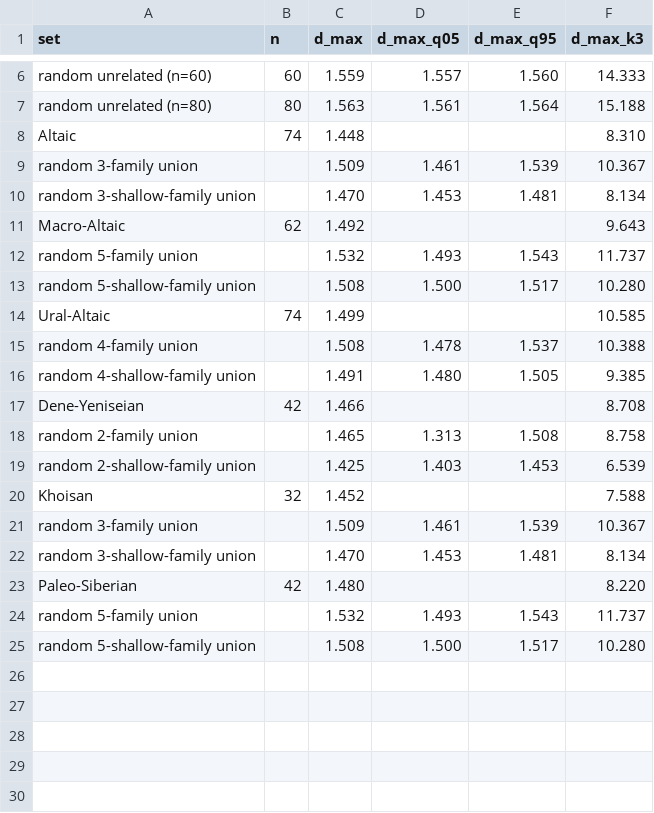
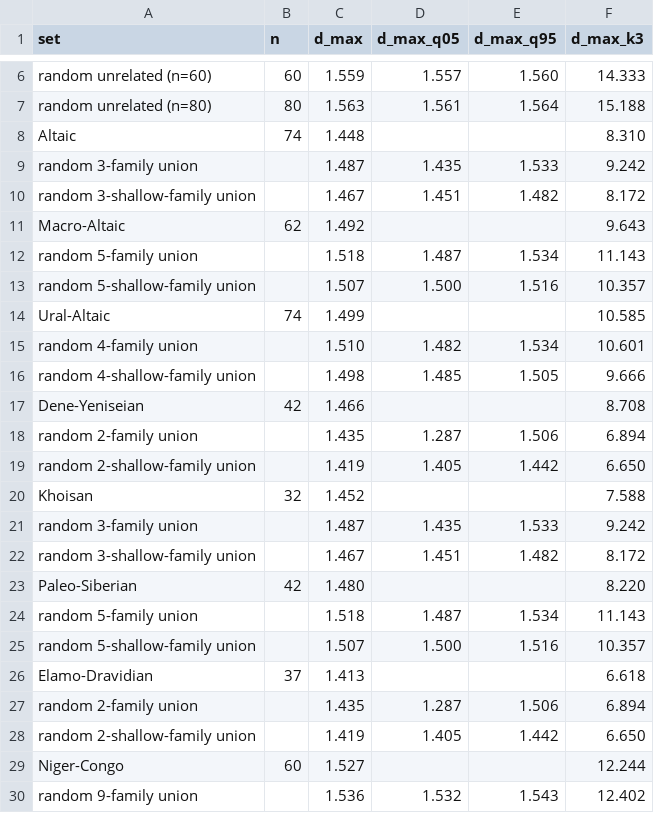
Before and after one commit to iwsfutcmd/lingustic-diversity, a CSV file: results/adversarial.csv, drawn as a sheet; only a part is shown, gaps mark what is left out; the diff covers the shown part only.

```diff
--- a/results/adversarial.csv
+++ b/results/adversarial.csv
@@ -8,18 +8,23 @@ random unrelated (n=80),80,1.563,1.561,1.564,15.188
 Altaic,74,1.448,,,8.310
-random 3-family union,,1.509,1.461,1.539,10.367
-random 3-shallow-family union,,1.470,1.453,1.481,8.134
+random 3-family union,,1.487,1.435,1.533,9.242
+random 3-shallow-family union,,1.467,1.451,1.482,8.172
 Macro-Altaic,62,1.492,,,9.643
-random 5-family union,,1.532,1.493,1.543,11.737
-random 5-shallow-family union,,1.508,1.500,1.517,10.280
+random 5-family union,,1.518,1.487,1.534,11.143
+random 5-shallow-family union,,1.507,1.500,1.516,10.357
 Ural-Altaic,74,1.499,,,10.585
-random 4-family union,,1.508,1.478,1.537,10.388
-random 4-shallow-family union,,1.491,1.480,1.505,9.385
+random 4-family union,,1.510,1.482,1.534,10.601
+random 4-shallow-family union,,1.498,1.485,1.505,9.666
 Dene-Yeniseian,42,1.466,,,8.708
-random 2-family union,,1.465,1.313,1.508,8.758
-random 2-shallow-family union,,1.425,1.403,1.453,6.539
+random 2-family union,,1.435,1.287,1.506,6.894
+random 2-shallow-family union,,1.419,1.405,1.442,6.650
 Khoisan,32,1.452,,,7.588
-random 3-family union,,1.509,1.461,1.539,10.367
-random 3-shallow-family union,,1.470,1.453,1.481,8.134
+random 3-family union,,1.487,1.435,1.533,9.242
+random 3-shallow-family union,,1.467,1.451,1.482,8.172
 Paleo-Siberian,42,1.480,,,8.220
-random 5-family union,,1.532,1.493,1.543,11.737
-random 5-shallow-family union,,1.508,1.500,1.517,10.280
+random 5-family union,,1.518,1.487,1.534,11.143
+random 5-shallow-family union,,1.507,1.500,1.516,10.357
+Elamo-Dravidian,37,1.413,,,6.618
+random 2-family union,,1.435,1.287,1.506,6.894
+random 2-shallow-family union,,1.419,1.405,1.442,6.650
+Niger-Congo,60,1.527,,,12.244
+random 9-family union,,1.536,1.532,1.543,12.402
```
Also changed, not shown: 1 added row elsewhere in this file, 1 other file.
